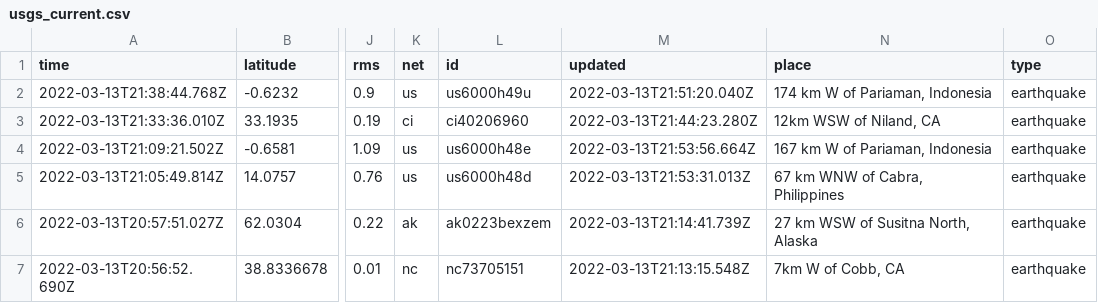
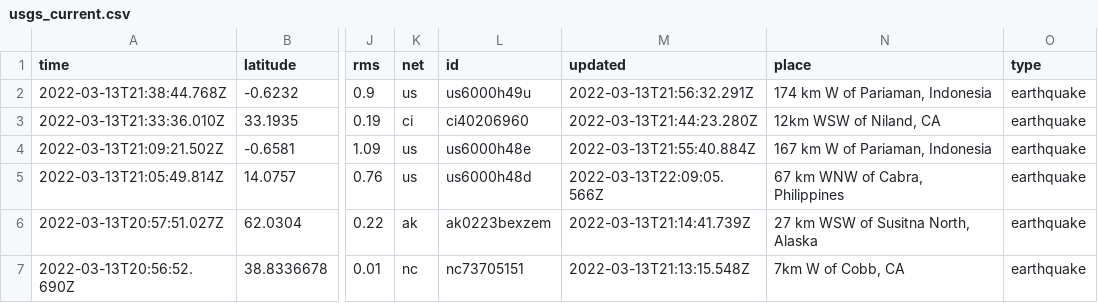
Before and after one commit to DevonMilley/dbk-calendar-actions, a CSV file: usgs_current.csv, drawn as a sheet; only a part is shown, gaps mark what is left out; the diff covers the shown part only; the diff names each change by its address in the sheet, - before the commit and + after, or states it on an @@ line.

```diff
--- a/usgs_current.csv
+++ b/usgs_current.csv
-M2 (updated): 2022-03-13T21:51:20.040Z
+M2 (updated): 2022-03-13T21:56:32.291Z
-M4 (updated): 2022-03-13T21:53:56.664Z
+M4 (updated): 2022-03-13T21:55:40.884Z
-M5 (updated): 2022-03-13T21:53:31.013Z
+M5 (updated): 2022-03-13T22:09:05.566Z
```
Also changed, not shown: 2 removed rows and 9 edited cells elsewhere in this file.
